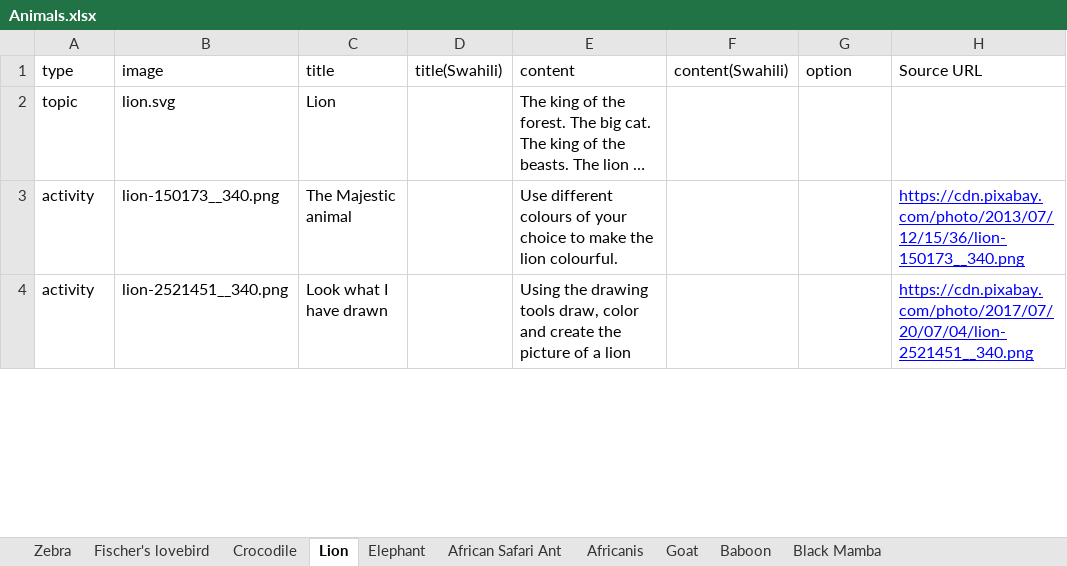
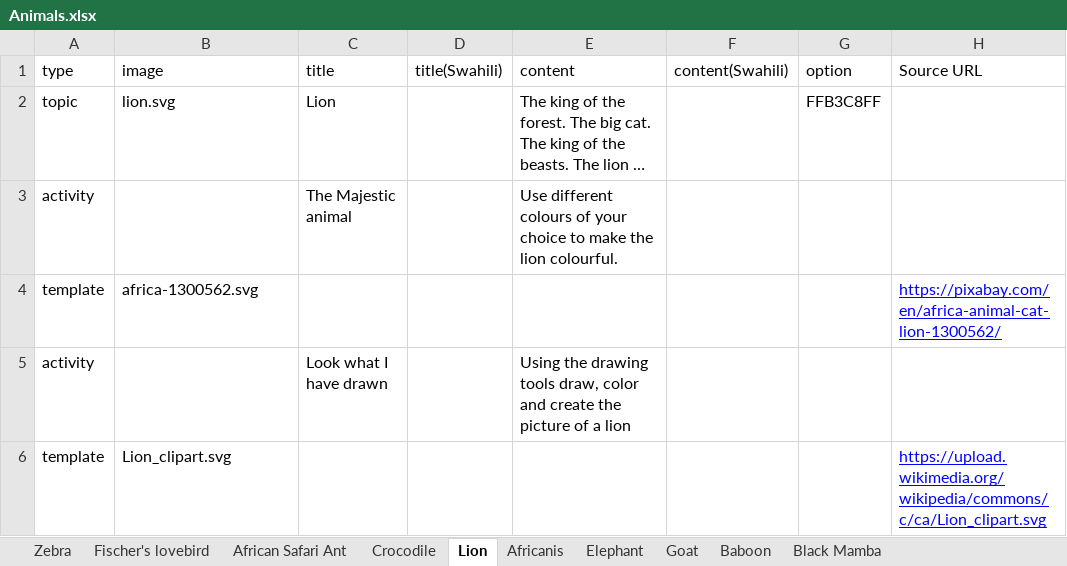
Before and after one commit to chimple/maui, an Excel workbook: scripts/Animals.xlsx, sheet Lion, drawn as a sheet; only a part is shown; long unchanged cells end in …; values as stored, in another font and other column widths than the file's, no borders; charts and pictures not drawn; addresses are those after the commit; the diff covers the shown part only; the diff names each change by its address in the sheet, - before the commit and + after, or states it on an @@ line.

```diff
--- a/scripts/Animals.xlsx (sheet Lion)
+++ b/scripts/Animals.xlsx (sheet Lion)
@@ sheet tab order changed: Zebra | Fischer's lovebird | African Safari Ant | Crocodile | Lion | Africanis | Elephant | Goat | Baboon | Black Mamba @@
-G2 (option): (empty)
+G2 (option): FFB3C8FF
-B3 (image): lion-150173__340.png
+B3 (image): (empty)
-H3 (Source URL): https://cdn.pixabay.com/photo/2013/07/12/15/36/lion-150173__340.png
+H3 (Source URL): (empty)
+row 4: template | africa-1300562.svg |  |  |  |  |  | https://pixabay.com/en/africa-animal-cat-lion-1300562/
-B5 (image): lion-2521451__340.png
+B5 (image): (empty)
-H5 (Source URL): https://cdn.pixabay.com/photo/2017/07/20/07/04/lion-2521451__340.png
+H5 (Source URL): (empty)
+row 6: template | Lion_clipart.svg |  |  |  |  |  | https://upload.wikimedia.org/wikipedia/commons/c/ca/Lion_clipart.svg
```
Also changed, not shown: 2 added rows and 7 edited cells elsewhere in this sheet, sheet Africanis, sheet Crocodile, sheet Goat, sheet Baboon, sheet African Safari Ant, sheet Fischer's lovebird, 3 more sheets, scripts/Foods.xlsx, scripts/Occupations.xlsx, 16 other files.
